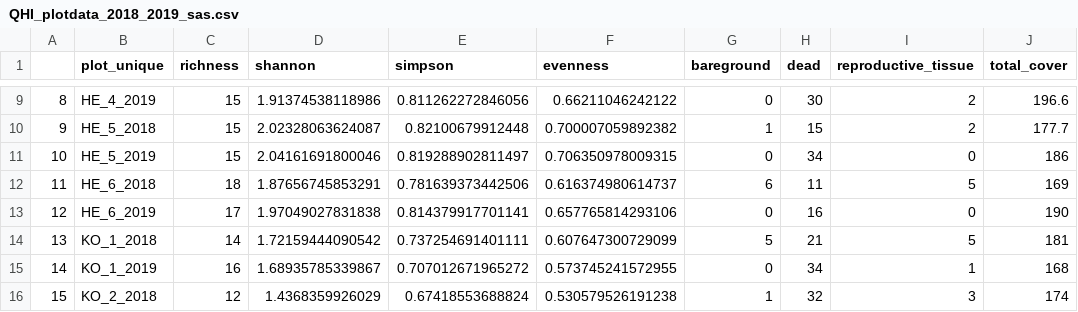
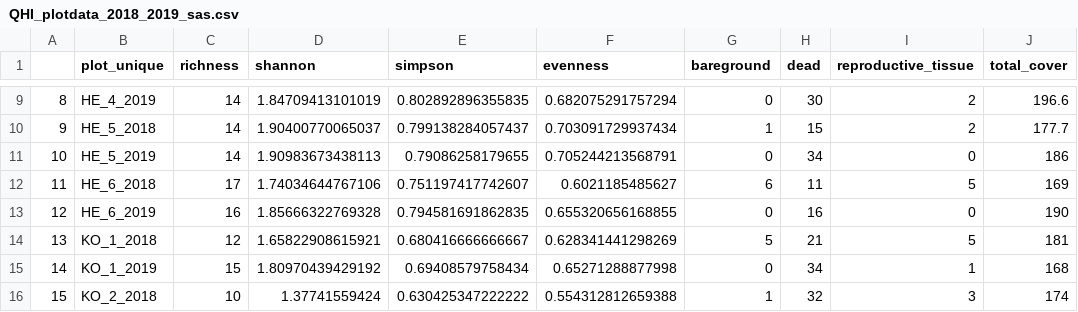
Before and after one commit to schneidereits/Dissertation, a CSV file: data/QHI_biodiversity/QHI_plotdata_2018_2019_sas.csv, drawn as a sheet; only a part is shown, gaps mark what is left out; the diff covers the shown part only; the diff names each change by its address in the sheet, - before the commit and + after, or states it on an @@ line.

```diff
--- a/data/QHI_biodiversity/QHI_plotdata_2018_2019_sas.csv
+++ b/data/QHI_biodiversity/QHI_plotdata_2018_2019_sas.csv
-C9:C11 (richness): 15
+C9:C11 (richness): 14
-D9 (shannon): 1.91374538118986
+D9 (shannon): 1.84709413101019
-E9 (simpson): 0.811262272846056
+E9 (simpson): 0.802892896355835
-F9 (evenness): 0.66211046242122
+F9 (evenness): 0.682075291757294
-D10 (shannon): 2.02328063624087
+D10 (shannon): 1.90400770065037
-E10 (simpson): 0.82100679912448
+E10 (simpson): 0.799138284057437
-F10 (evenness): 0.700007059892382
+F10 (evenness): 0.703091729937434
-D11 (shannon): 2.04161691800046
+D11 (shannon): 1.90983673438113
-E11 (simpson): 0.819288902811497
+E11 (simpson): 0.79086258179655
-F11 (evenness): 0.706350978009315
+F11 (evenness): 0.705244213568791
-C12 (richness): 18
+C12 (richness): 17
-D12 (shannon): 1.87656745853291
+D12 (shannon): 1.74034644767106
-E12 (simpson): 0.781639373442506
+E12 (simpson): 0.751197417742607
-F12 (evenness): 0.616374980614737
+F12 (evenness): 0.6021185485627
-C13 (richness): 17
+C13 (richness): 16
-D13 (shannon): 1.97049027831838
+D13 (shannon): 1.85666322769328
-E13 (simpson): 0.814379917701141
+E13 (simpson): 0.794581691862835
-F13 (evenness): 0.657765814293106
+F13 (evenness): 0.655320656168855
-C14 (richness): 14
+C14 (richness): 12
-D14 (shannon): 1.72159444090542
+D14 (shannon): 1.65822908615921
-E14 (simpson): 0.737254691401111
+E14 (simpson): 0.680416666666667
-F14 (evenness): 0.607647300729099
+F14 (evenness): 0.628341441298269
-C15 (richness): 16
+C15 (richness): 15
-D15 (shannon): 1.68935785339867
+D15 (shannon): 1.80970439429192
-E15 (simpson): 0.707012671965272
+E15 (simpson): 0.69408579758434
-F15 (evenness): 0.573745241572955
+F15 (evenness): 0.65271288877998
-C16 (richness): 12
+C16 (richness): 10
-D16 (shannon): 1.4368359926029
+D16 (shannon): 1.37741559424
-E16 (simpson): 0.67418553688824
+E16 (simpson): 0.630425347222222
-F16 (evenness): 0.530579526191238
+F16 (evenness): 0.554312812659388
```
Also changed, not shown: 62 edited cells elsewhere in this file, 1 other file.
